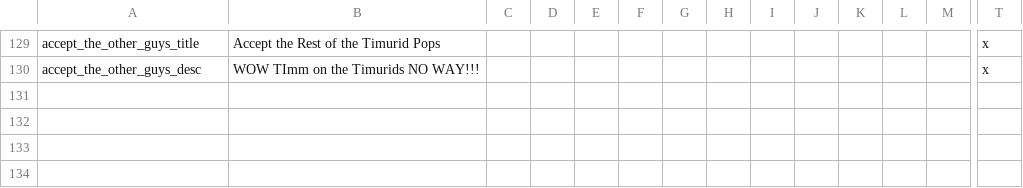
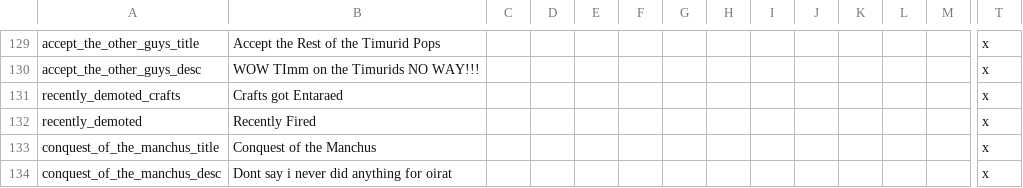
Before and after one commit to LargestLeader/Haralds-Big-Win-1.1, a CSV file: localisation/mad_locaization.csv, drawn as a sheet; only a part is shown, gaps mark what is left out; rows hold the shown columns only; the diff names each change by its address in the sheet, - before the commit and + after, or states it on an @@ line.

Commit message:
Bit of Unfinished Oirat
to do: triple ozbeg pops, add kirghiz decision, maybe some colonization thing, and mongol empire formable, also mogol flags need to be changed

```diff
--- a/localisation/mad_locaization.csv
+++ b/localisation/mad_locaization.csv
+row 131: recently_demoted_crafts | Crafts got Entaraed |  |  |  |  |  |  |  |  |  |  |  | x
+row 132: recently_demoted | Recently Fired |  |  |  |  |  |  |  |  |  |  |  | x
+row 133: conquest_of_the_manchus_title | Conquest of the Manchus |  |  |  |  |  |  |  |  |  |  |  | x
+row 134: conquest_of_the_manchus_desc | Dont say i never did anything for oirat |  |  |  |  |  |  |  |  |  |  |  | x
```
Also changed, not shown: 6 other files.
